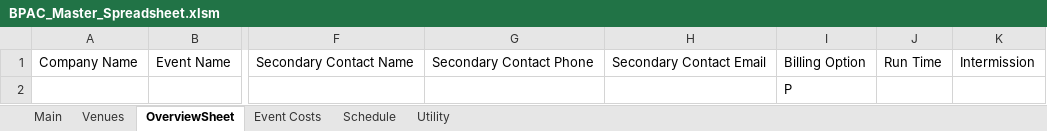
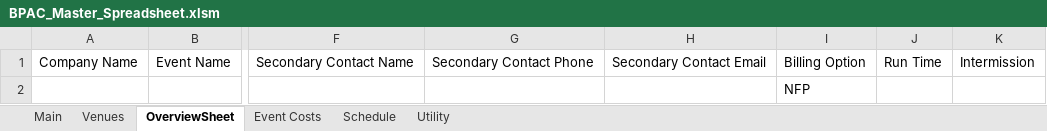
Before and after one commit to BenTev28/BPAC-Spreadsheet, an Excel workbook: BPAC_Master_Spreadsheet.xlsm, sheet OverviewSheet, drawn as a sheet; only a part is shown, gaps mark what is left out; values as stored, in another font and other column widths than the file's, no borders; table styles not drawn; the diff names each change by its address in the sheet, - before the commit and + after, or states it on an @@ line.

```diff
--- a/BPAC_Master_Spreadsheet.xlsm (sheet OverviewSheet)
+++ b/BPAC_Master_Spreadsheet.xlsm (sheet OverviewSheet)
-I2: P
+I2: NFP
```
Also changed, not shown: sheet Event Costs, charts or pictures, 1 other file.
